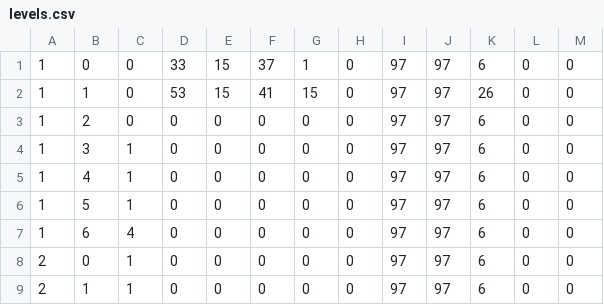
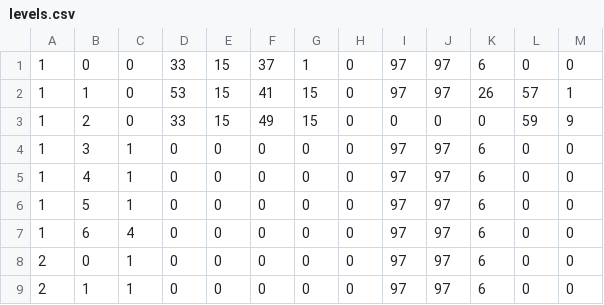
Before and after one commit to amaurycarvalho/msxbasic, a CSV file: Bobby/levels/levels.csv, drawn as a sheet; only a part is shown; the diff names each change by its address in the sheet, - before the commit and + after, or states it on an @@ line.

Commit message:
Bobby scene 3

```diff
--- a/Bobby/levels/levels.csv
+++ b/Bobby/levels/levels.csv
-L2: 0
+L2: 57
-M2: 0
+M2: 1
-D3: 0
+D3: 33
-E3: 0
+E3: 15
-F3: 0
+F3: 49
-G3: 0
+G3: 15
-I3: 97
+I3: 0
-J3: 97
+J3: 0
-K3: 6
+K3: 0
-L3: 0
+L3: 59
-M3: 0
+M3: 9
```
Also changed, not shown: 7 other files.
